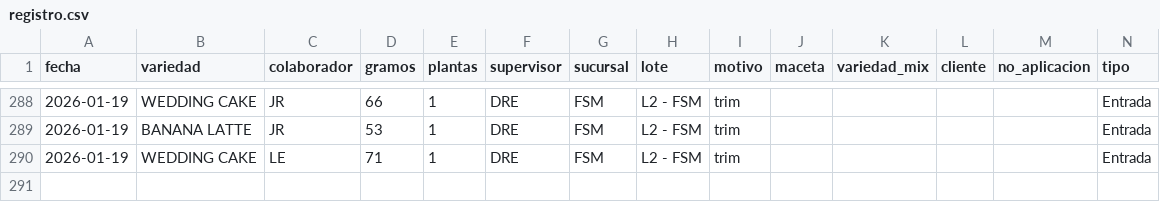
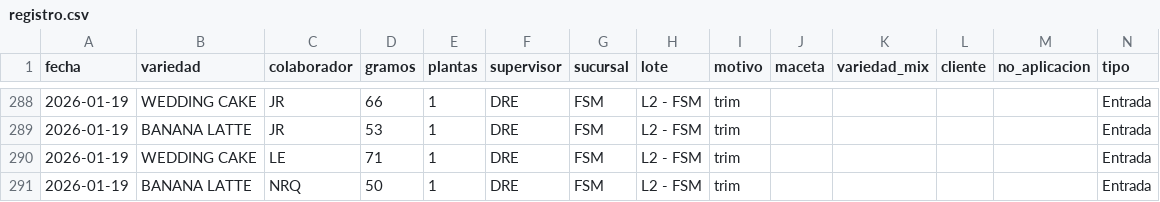
Before and after one commit to ALi3naTEd0/entradas_salidas, a CSV file: registro.csv, drawn as a sheet; only a part is shown, gaps mark what is left out; the diff names each change by its address in the sheet, - before the commit and + after, or states it on an @@ line.

Commit message:
Actualización registro 2026-01-20 11:47

```diff
--- a/registro.csv
+++ b/registro.csv
+row 291: 2026-01-19 | BANANA LATTE | NRQ | 50 | 1 | DRE | FSM | L2 - FSM | trim |  |  |  |  | Entrada
```
